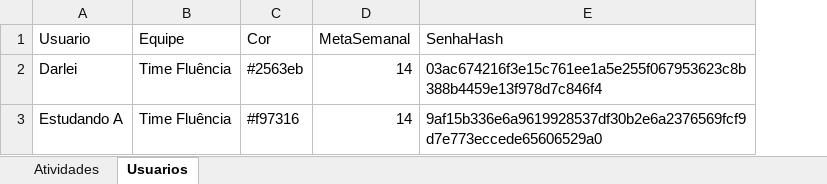
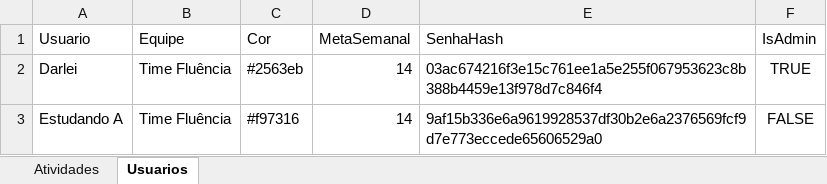
Before and after one commit to Jonh3456/englishdashboarddata, an Excel workbook: data/estudo_ingles_dados.xlsx, sheet Usuarios, drawn as a sheet; values as stored, in another font and other column widths than the file's, no borders; the diff names each change by its address in the sheet, - before the commit and + after, or states it on an @@ line.

Commit message:
Migrar esquema de usuários (adicionar coluna IsAdmin)

```diff
--- a/data/estudo_ingles_dados.xlsx (sheet Usuarios)
+++ b/data/estudo_ingles_dados.xlsx (sheet Usuarios)
+column F (IsAdmin), rows 2-3: TRUE | FALSE
```
